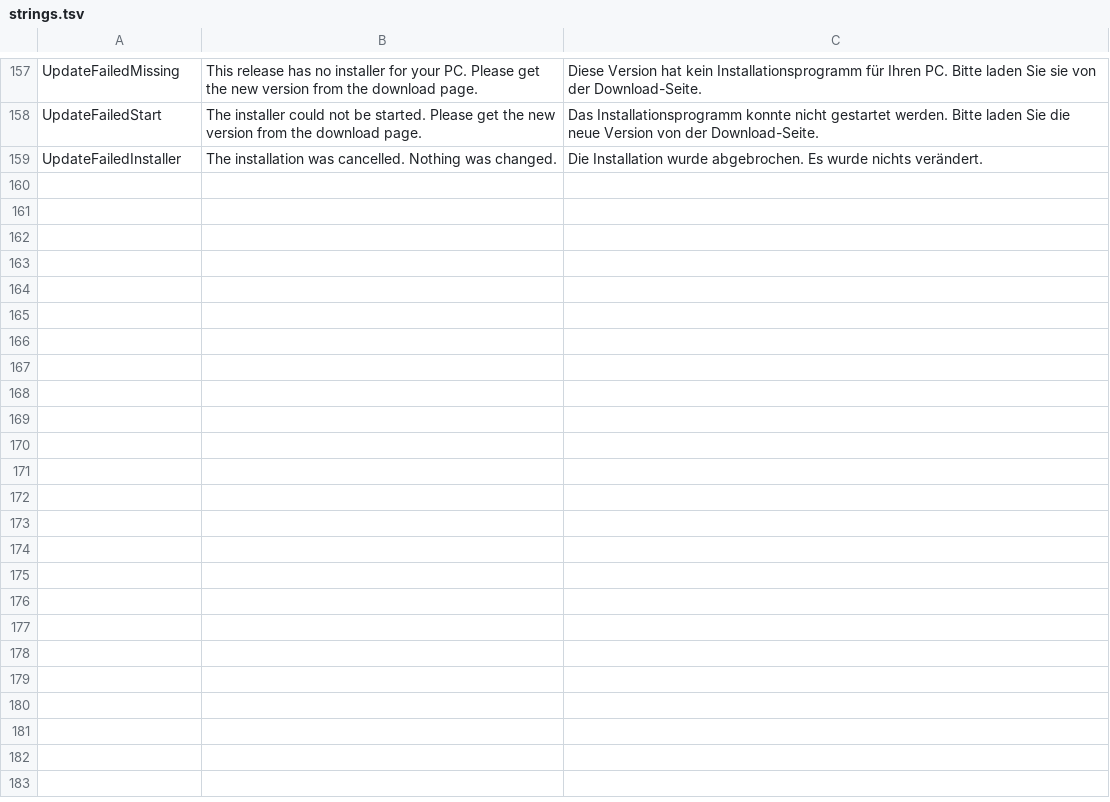
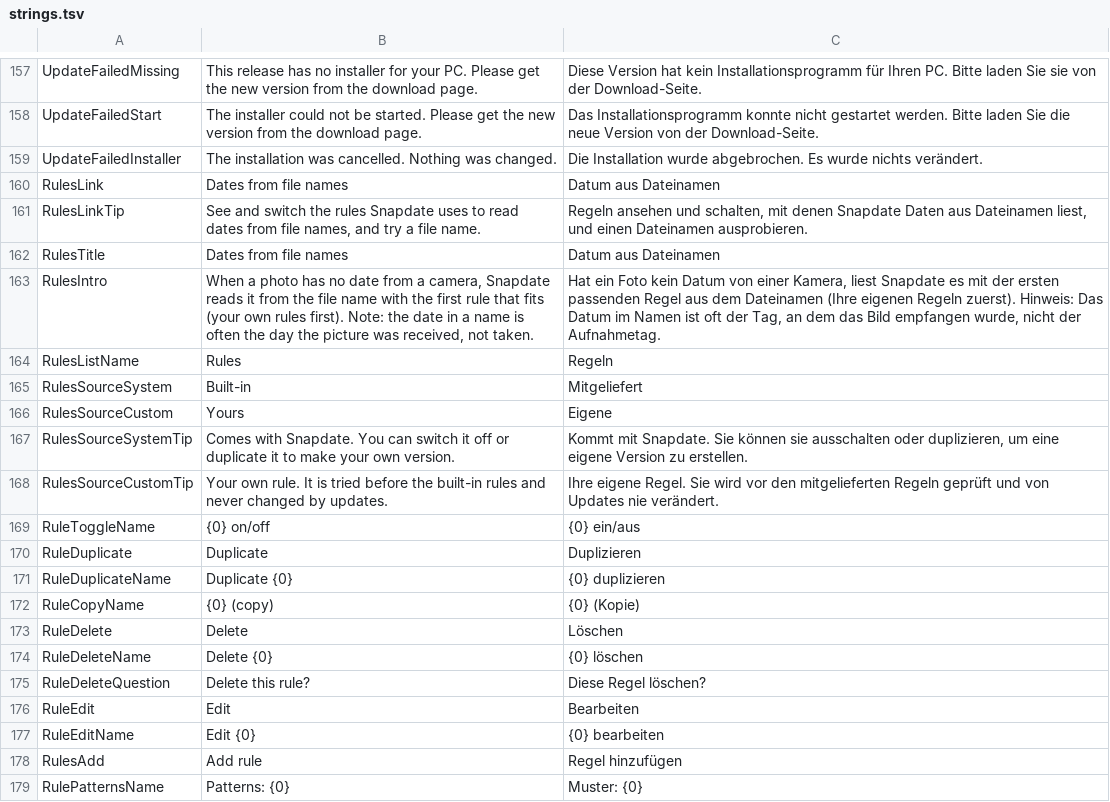
Before and after one commit to jannikjordan/snapdate, a TSV file: src/Snapdate.App/Localization/strings.tsv, drawn as a sheet; only a part is shown, gaps mark what is left out; the diff covers the shown part only.

```diff
--- a/src/Snapdate.App/Localization/strings.tsv
+++ b/src/Snapdate.App/Localization/strings.tsv
@@ -159 +159,21 @@ UpdateFailedStart	The installer could not be started. Please get the new version
 UpdateFailedInstaller	The installation was cancelled. Nothing was changed.	Die Installation wurde abgebrochen. Es wurde nichts verändert.
+RulesLink	Dates from file names	Datum aus Dateinamen
+RulesLinkTip	See and switch the rules Snapdate uses to read dates from file names, and try a file name.	Regeln ansehen und schalten, mit denen Snapdate Daten aus Dateinamen liest, und einen Dateinamen ausprobieren.
+RulesTitle	Dates from file names	Datum aus Dateinamen
+RulesIntro	When a photo has no date from a camera, Snapdate reads it from the file name with the first rule that fits (your own rules first). Note: the date in a name is often the day the picture was received, not taken.	Hat ein Foto kein Datum von einer Kamera, liest Snapdate es mit der ersten passenden Regel aus dem Dateinamen (Ihre eigenen Regeln zuerst). Hinweis: Das Datum im Namen ist oft der Tag, an dem das Bild empfangen wurde, nicht der Aufnahmetag.
+RulesListName	Rules	Regeln
+RulesSourceSystem	Built-in	Mitgeliefert
+RulesSourceCustom	Yours	Eigene
+RulesSourceSystemTip	Comes with Snapdate. You can switch it off or duplicate it to make your own version.	Kommt mit Snapdate. Sie können sie ausschalten oder duplizieren, um eine eigene Version zu erstellen.
+RulesSourceCustomTip	Your own rule. It is tried before the built-in rules and never changed by updates.	Ihre eigene Regel. Sie wird vor den mitgelieferten Regeln geprüft und von Updates nie verändert.
+RuleToggleName	{0} on/off	{0} ein/aus
+RuleDuplicate	Duplicate	Duplizieren
+RuleDuplicateName	Duplicate {0}	{0} duplizieren
+RuleCopyName	{0} (copy)	{0} (Kopie)
+RuleDelete	Delete	Löschen
+RuleDeleteName	Delete {0}	{0} löschen
+RuleDeleteQuestion	Delete this rule?	Diese Regel löschen?
+RuleEdit	Edit	Bearbeiten
+RuleEditName	Edit {0}	{0} bearbeiten
+RulesAdd	Add rule	Regel hinzufügen
+RulePatternsName	Patterns: {0}	Muster: {0}
```
Also changed, not shown: 19 added rows elsewhere in this file, 16 other files.
